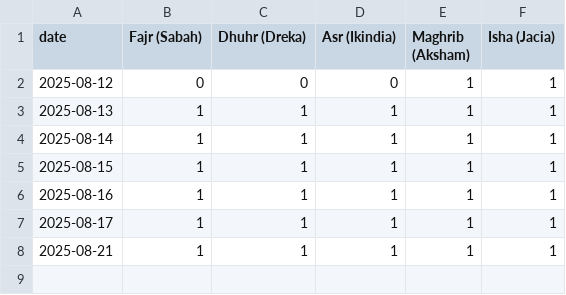
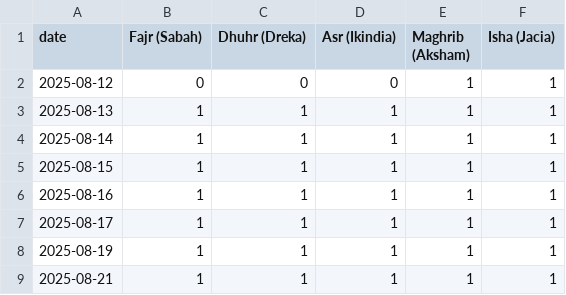
Before and after one commit to axhamibekim/prayer, a CSV file: prayer_log.csv, drawn as a sheet.

Commit message:
update 2025-08-19

```diff
--- a/prayer_log.csv
+++ b/prayer_log.csv
@@ -7,2 +7,3 @@ date,Fajr (Sabah),Dhuhr (Dreka),Asr (Ikindia),Maghrib (Aksham),Isha (Jacia)
 2025-08-17,1,1,1,1,1
+2025-08-19,1,1,1,1,1
 2025-08-21,1,1,1,1,1
```
